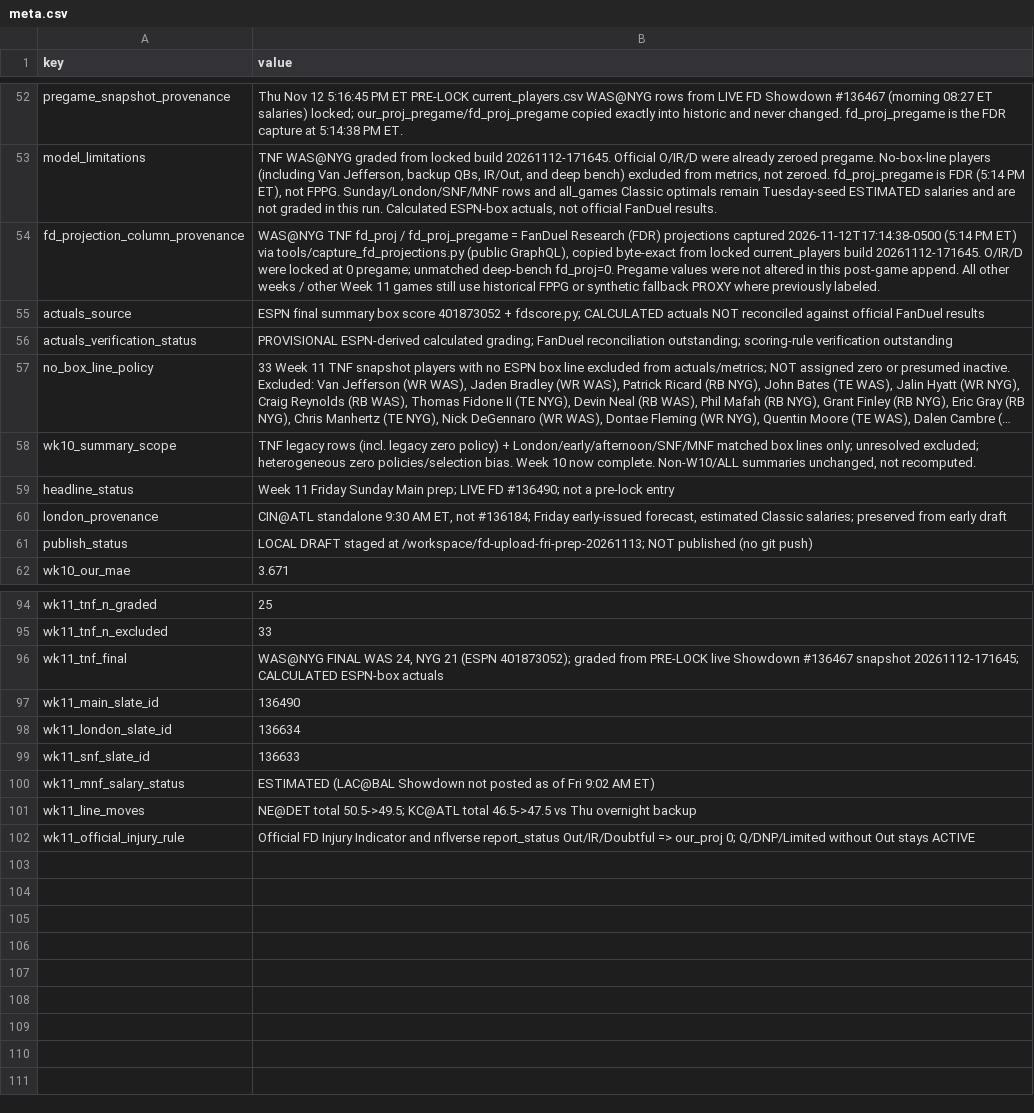
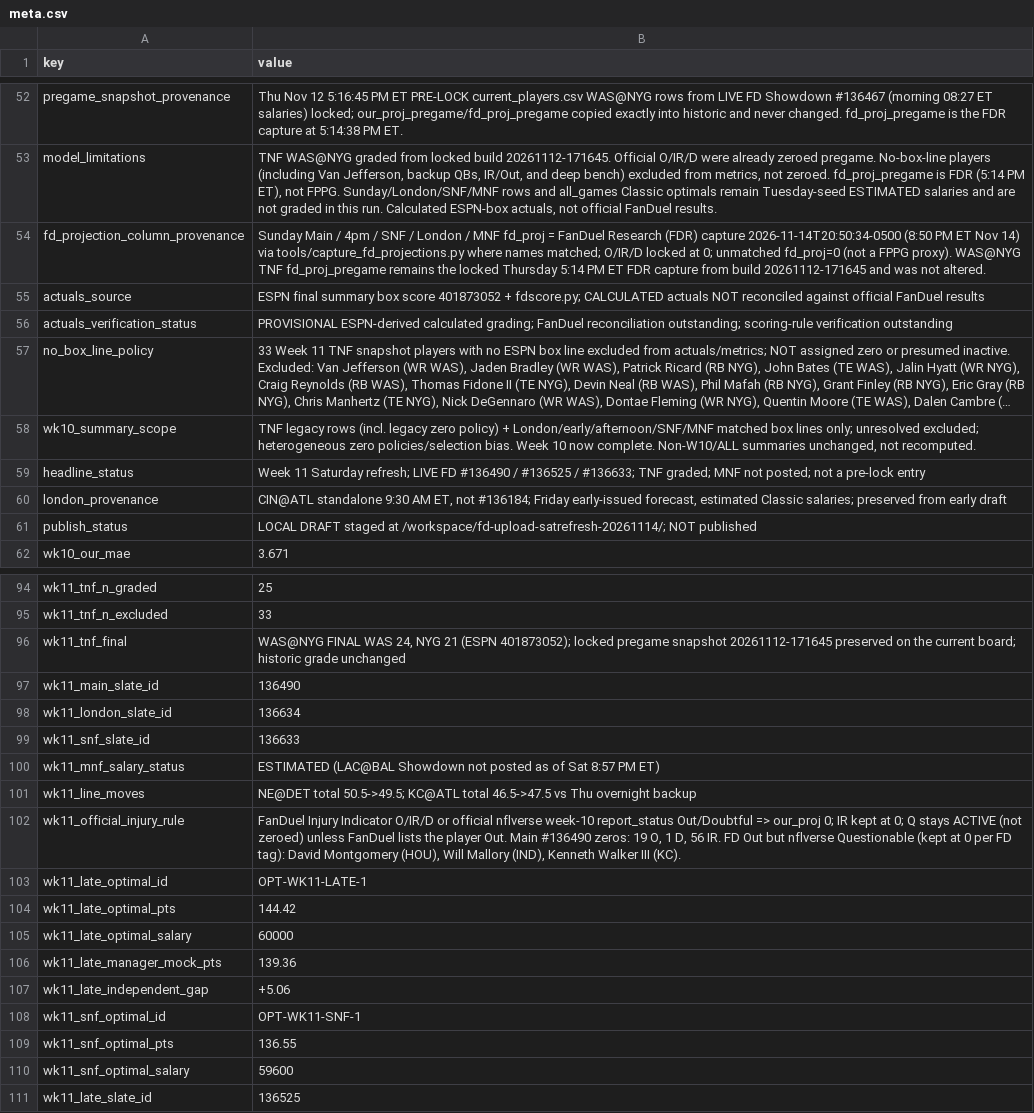
Before and after one commit to wtsarnow/fd-player-board, a CSV file: data/meta.csv, drawn as a sheet; only a part is shown, gaps mark what is left out; long unchanged cells end in …; the diff covers the shown part only; the diff names each change by its address in the sheet, - before the commit and + after, or states it on an @@ line.

```diff
--- a/data/meta.csv
+++ b/data/meta.csv
-B54 (value): WAS@NYG TNF fd_proj / fd_proj_pregame = FanDuel Research (FDR) projections captured 2026-11-12T17:14:38-0500 (5:14 PM ET) via tools/capture_fd_projections.py (public GraphQL), copied byte-exact from locked current_players build 20261112-171645. O/IR/D were locked at 0 pregame; unmatched deep-bench fd_proj=0. Pregame values were not altered in this post-game append. All other weeks / other Week 11 games still use historical FPPG or synthetic fallback PROXY where previously labeled.
+B54 (value): Sunday Main / 4pm / SNF / London / MNF fd_proj = FanDuel Research (FDR) capture 2026-11-14T20:50:34-0500 (8:50 PM ET Nov 14) via tools/capture_fd_projections.py where names matched; O/IR/D locked at 0; unmatched fd_proj=0 (not a FPPG proxy). WAS@NYG TNF fd_proj_pregame remains the locked Thursday 5:14 PM ET FDR capture from build 20261112-171645 and was not altered.
-B59 (value): Week 11 Friday Sunday Main prep; LIVE FD #136490; not a…
+B59 (value): Week 11 Saturday refresh; LIVE FD #136490 / #136525 / #136633; TNF graded; MNF not posted; not a…
-B61 (value): …staged at /workspace/fd-upload-fri-prep-20261113; NOT published (no git push)
+B61 (value): …staged at /workspace/fd-upload-satrefresh-20261114/; NOT published
-B96 (value): …(ESPN 401873052); graded from PRE-LOCK live Showdown #136467 snapshot 20261112-171645; CALCULATED ESPN-box actuals
+B96 (value): …(ESPN 401873052); locked pregame snapshot 20261112-171645 preserved on the current board; historic grade unchanged
-B100 (value): …as of Fri 9:02 AM ET)
+B100 (value): …as of Sat 8:57 PM ET)
-B102 (value): Official FD Injury Indicator and nflverse report_status Out/IR/Doubtful => our_proj 0; Q/DNP/Limited without Out stays ACTIVE
+B102 (value): FanDuel Injury Indicator O/IR/D or official nflverse week-10 report_status Out/Doubtful => our_proj 0; IR kept at 0; Q stays ACTIVE (not zeroed) unless FanDuel lists the player Out. Main #136490 zeros: 19 O, 1 D, 56 IR. FD Out but nflverse Questionable (kept at 0 per FD tag): David Montgomery (HOU), Will Mallory (IND), Kenneth Walker III (KC).
+row 103: wk11_late_optimal_id | OPT-WK11-LATE-1
+row 104: wk11_late_optimal_pts | 144.42
+row 105: wk11_late_optimal_salary | 60000
+row 106: wk11_late_manager_mock_pts | 139.36
+row 107: wk11_late_independent_gap | +5.06
+row 108: wk11_snf_optimal_id | OPT-WK11-SNF-1
+row 109: wk11_snf_optimal_pts | 136.55
+row 110: wk11_snf_optimal_salary | 59600
+row 111: wk11_late_slate_id | 136525
```
Also changed, not shown: 9 edited cells elsewhere in this file, data/lineups.csv, data/optimal_lineups.csv, 1 other file.
